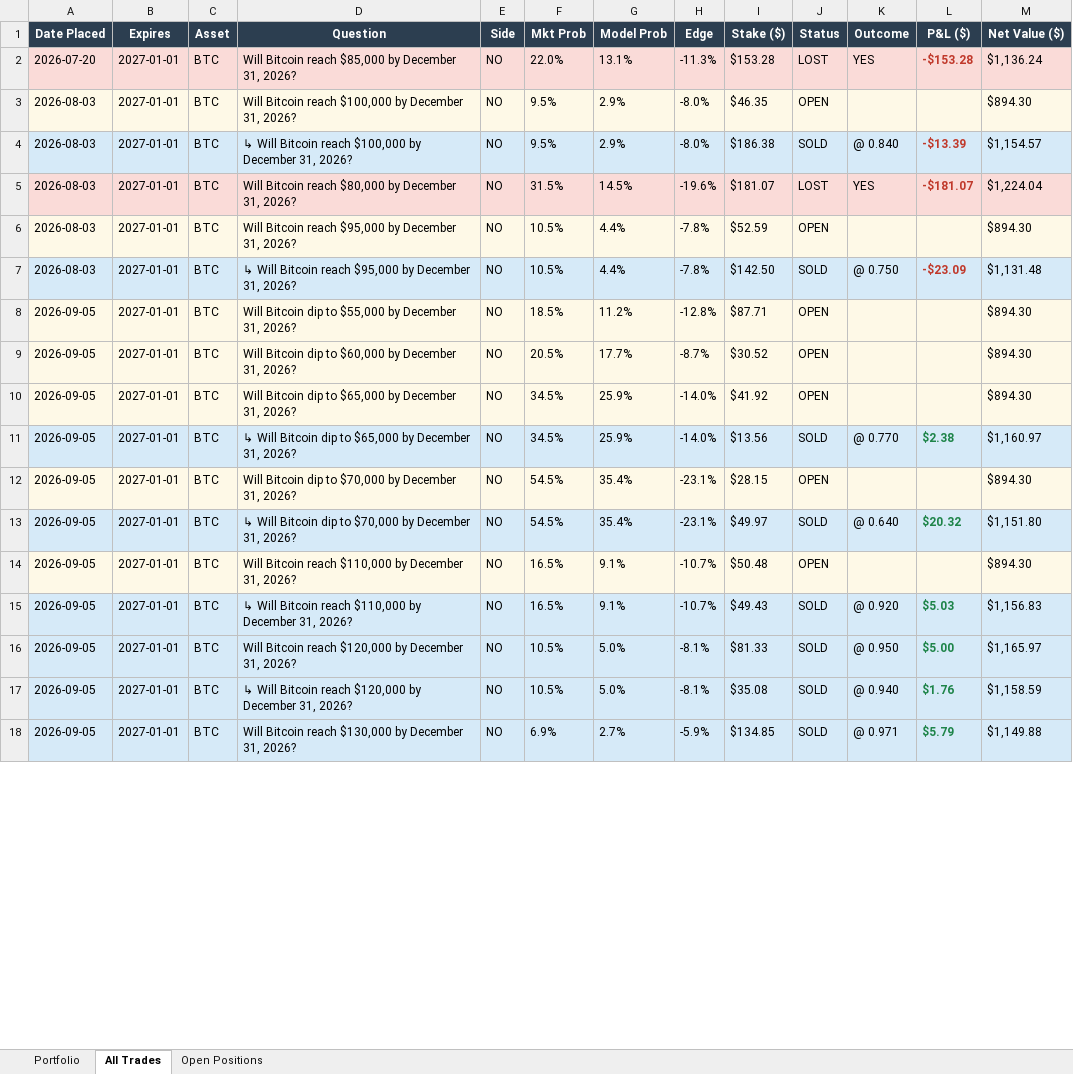
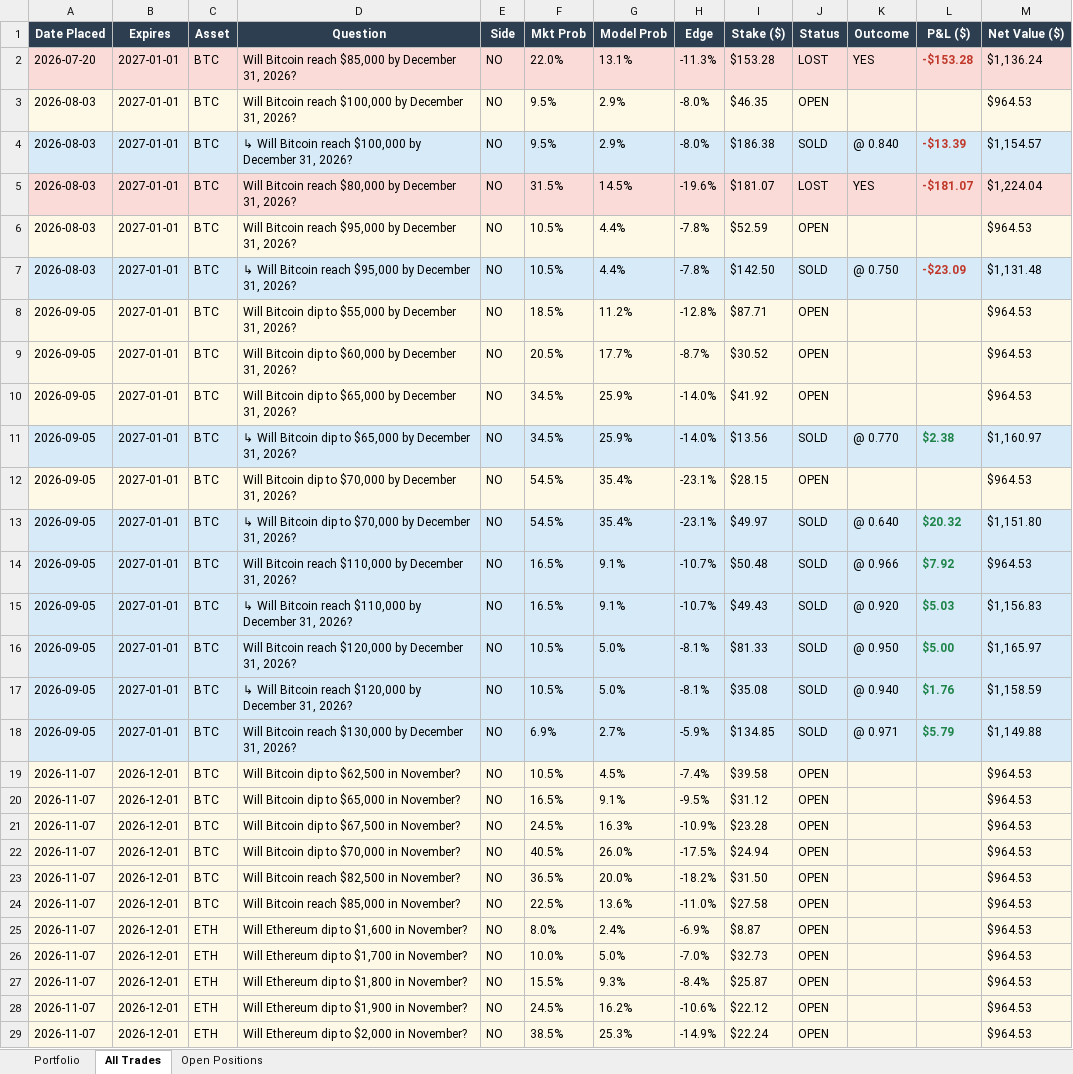
Before and after one commit to BenFredCostello/polymarket-quant, an Excel workbook: polymarket_trades.xlsx, sheet All Trades, drawn as a sheet; only a part is shown; values as stored, in another font and other column widths than the file's, no borders; the diff covers the shown part only; the diff names each change by its address in the sheet, - before the commit and + after, or states it on an @@ line.

Commit message:
Update trades Excel 2026-11-07 20:33

```diff
--- a/polymarket_trades.xlsx (sheet All Trades)
+++ b/polymarket_trades.xlsx (sheet All Trades)
-M3 (Net Value ($)): $894.30
+M3 (Net Value ($)): $964.53
-M6 (Net Value ($)): $894.30
+M6 (Net Value ($)): $964.53
-M8:M10 (Net Value ($)): $894.30
+M8:M10 (Net Value ($)): $964.53
-M12 (Net Value ($)): $894.30
+M12 (Net Value ($)): $964.53
-A14:M14 fill: #FEF9E7
+A14:M14 fill: #D6EAF8
-J14 (Status): OPEN
+J14 (Status): SOLD
-K14 (Outcome): (empty)
+K14 (Outcome): @ 0.966
-L14 (P&L ($)): (empty)
+L14 (P&L ($)): $7.92
-M14 (Net Value ($)): $894.30
+M14 (Net Value ($)): $964.53
+row 19: 2026-11-07 | 2026-12-01 | BTC | Will Bitcoin dip to $62,500 in November? | NO | 10.5% | 4.5% | -7.4% | $39.58 | OPEN |  |  | $964.53
+row 20: 2026-11-07 | 2026-12-01 | BTC | Will Bitcoin dip to $65,000 in November? | NO | 16.5% | 9.1% | -9.5% | $31.12 | OPEN |  |  | $964.53
+row 21: 2026-11-07 | 2026-12-01 | BTC | Will Bitcoin dip to $67,500 in November? | NO | 24.5% | 16.3% | -10.9% | $23.28 | OPEN |  |  | $964.53
+row 22: 2026-11-07 | 2026-12-01 | BTC | Will Bitcoin dip to $70,000 in November? | NO | 40.5% | 26.0% | -17.5% | $24.94 | OPEN |  |  | $964.53
+row 23: 2026-11-07 | 2026-12-01 | BTC | Will Bitcoin reach $82,500 in November? | NO | 36.5% | 20.0% | -18.2% | $31.50 | OPEN |  |  | $964.53
+row 24: 2026-11-07 | 2026-12-01 | BTC | Will Bitcoin reach $85,000 in November? | NO | 22.5% | 13.6% | -11.0% | $27.58 | OPEN |  |  | $964.53
+row 25: 2026-11-07 | 2026-12-01 | ETH | Will Ethereum dip to $1,600 in November? | NO | 8.0% | 2.4% | -6.9% | $8.87 | OPEN |  |  | $964.53
+row 26: 2026-11-07 | 2026-12-01 | ETH | Will Ethereum dip to $1,700 in November? | NO | 10.0% | 5.0% | -7.0% | $32.73 | OPEN |  |  | $964.53
+row 27: 2026-11-07 | 2026-12-01 | ETH | Will Ethereum dip to $1,800 in November? | NO | 15.5% | 9.3% | -8.4% | $25.87 | OPEN |  |  | $964.53
+row 28: 2026-11-07 | 2026-12-01 | ETH | Will Ethereum dip to $1,900 in November? | NO | 24.5% | 16.2% | -10.6% | $22.12 | OPEN |  |  | $964.53
+row 29: 2026-11-07 | 2026-12-01 | ETH | Will Ethereum dip to $2,000 in November? | NO | 38.5% | 25.3% | -14.9% | $22.24 | OPEN |  |  | $964.53
```
Also changed, not shown: 4 added rows, 20 edited cells and cell formats elsewhere in this sheet, sheet Open Positions, sheet Portfolio, charts or pictures.
